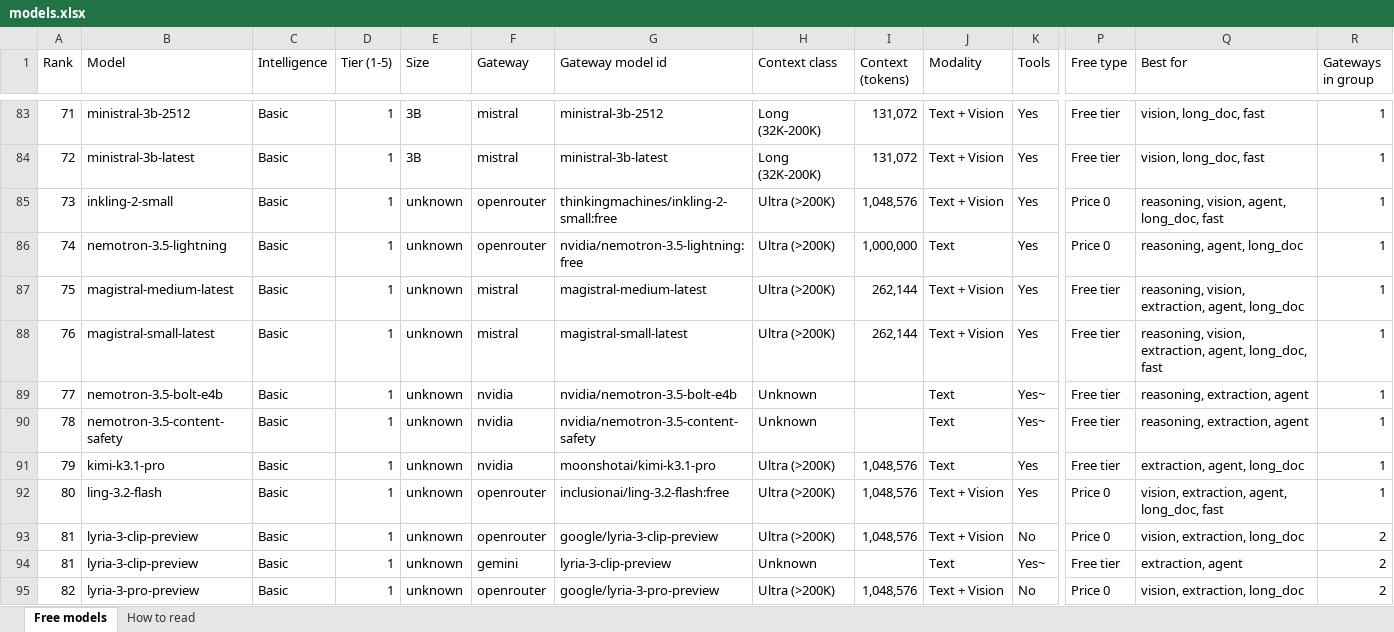
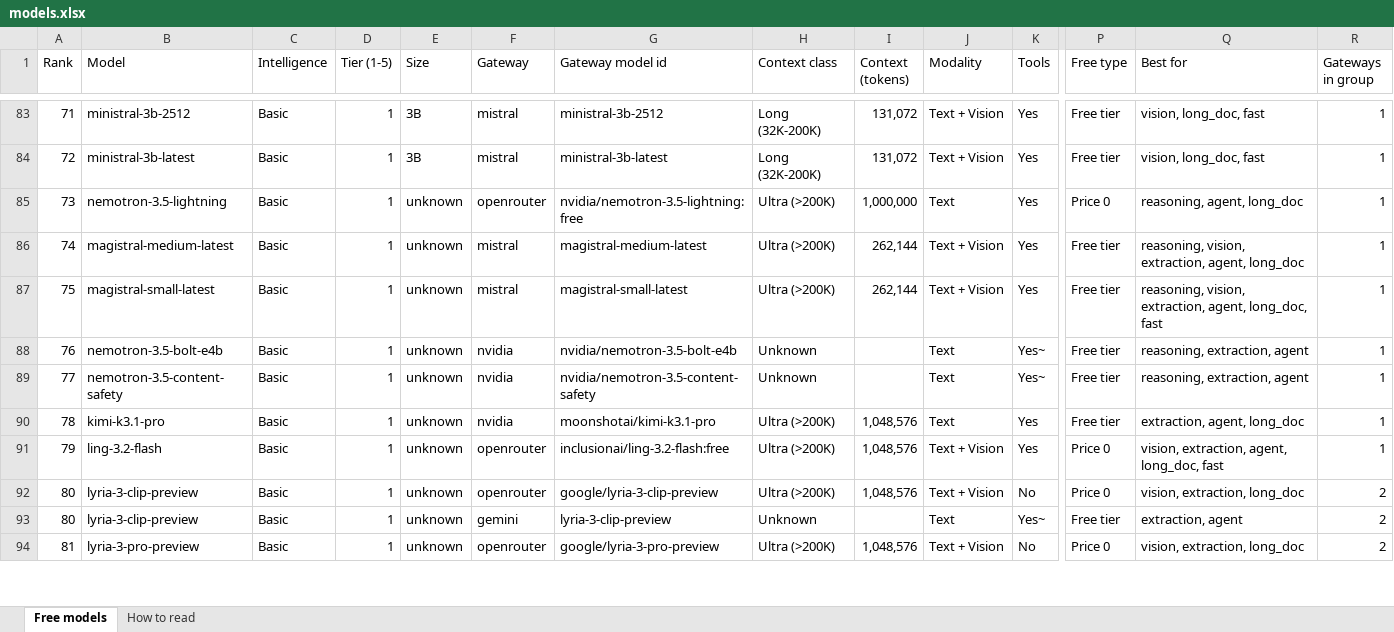
Before and after one commit to CustomsColab/Free_Dynamic_LLM_Gateway, an Excel workbook: registry/models.xlsx, sheet Free models, drawn as a sheet; only a part is shown, gaps mark what is left out; values as stored, in another font and other column widths than the file's, no cell formats; conditional formats not drawn; removed rows and columns are numbered as before the commit, all else as after; rows hold the shown columns only; the diff covers the shown part only; the diff names each change by its address in the sheet, - before the commit and + after, or states it on an @@ line.

```diff
--- a/registry/models.xlsx (sheet Free models)
+++ b/registry/models.xlsx (sheet Free models)
-B85 (Model): inkling-2-small
+B85 (Model): nemotron-3.5-lightning
-G85 (Gateway model id): thinkingmachines/inkling-2-small:free
+G85 (Gateway model id): nvidia/nemotron-3.5-lightning:free
-I85 (Context (tokens)): 1,048,576
+I85 (Context (tokens)): 1,000,000
-J85 (Modality): Text + Vision
+J85 (Modality): Text
-Q85 (Best for): reasoning, vision, agent, long_doc, fast
+Q85 (Best for): reasoning, agent, long_doc
-row 86: 74 | nemotron-3.5-lightning | Basic | 1 | unknown | openrouter | nvidia/nemotron-3.5-lightning:free | Ultra (>200K) | 1,000,000 | Text | Yes | Price 0 | reasoning, agent, long_doc | 1
-A86 (Rank): 75
+A86 (Rank): 74
-A87 (Rank): 76
+A87 (Rank): 75
-A88 (Rank): 77
+A88 (Rank): 76
-A89 (Rank): 78
+A89 (Rank): 77
-A90 (Rank): 79
+A90 (Rank): 78
-A91 (Rank): 80
+A91 (Rank): 79
-A92:A93 (Rank): 81
+A92:A93 (Rank): 80
-A94 (Rank): 82
+A94 (Rank): 81
```
Also changed, not shown: 2 added rows, 1 removed row and 76 edited cells elsewhere in this sheet, sheet How to read, cell formats, 4 other files.
